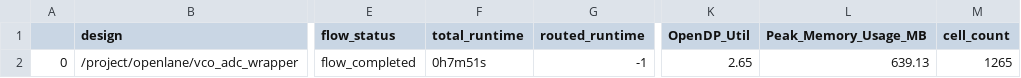
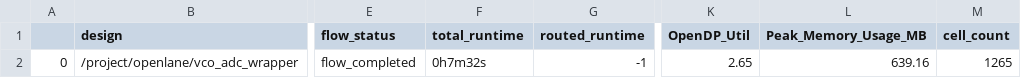
Before and after one commit to ogssensor/SAR_ADC, a CSV file: signoff/vco_adc_wrapper/final_summary_report.csv, drawn as a sheet; only a part is shown, gaps mark what is left out; the diff names each change by its address in the sheet, - before the commit and + after, or states it on an @@ line.

```diff
--- a/signoff/vco_adc_wrapper/final_summary_report.csv
+++ b/signoff/vco_adc_wrapper/final_summary_report.csv
-F2 (total_runtime): 0h7m51s
+F2 (total_runtime): 0h7m32s
-L2 (Peak_Memory_Usage_MB): 639.13
+L2 (Peak_Memory_Usage_MB): 639.16
```
Also changed, not shown: signoff/user_project_wrapper/final_summary_report.csv, signoff/vco_adc/final_summary_report.csv, 20 other files.
